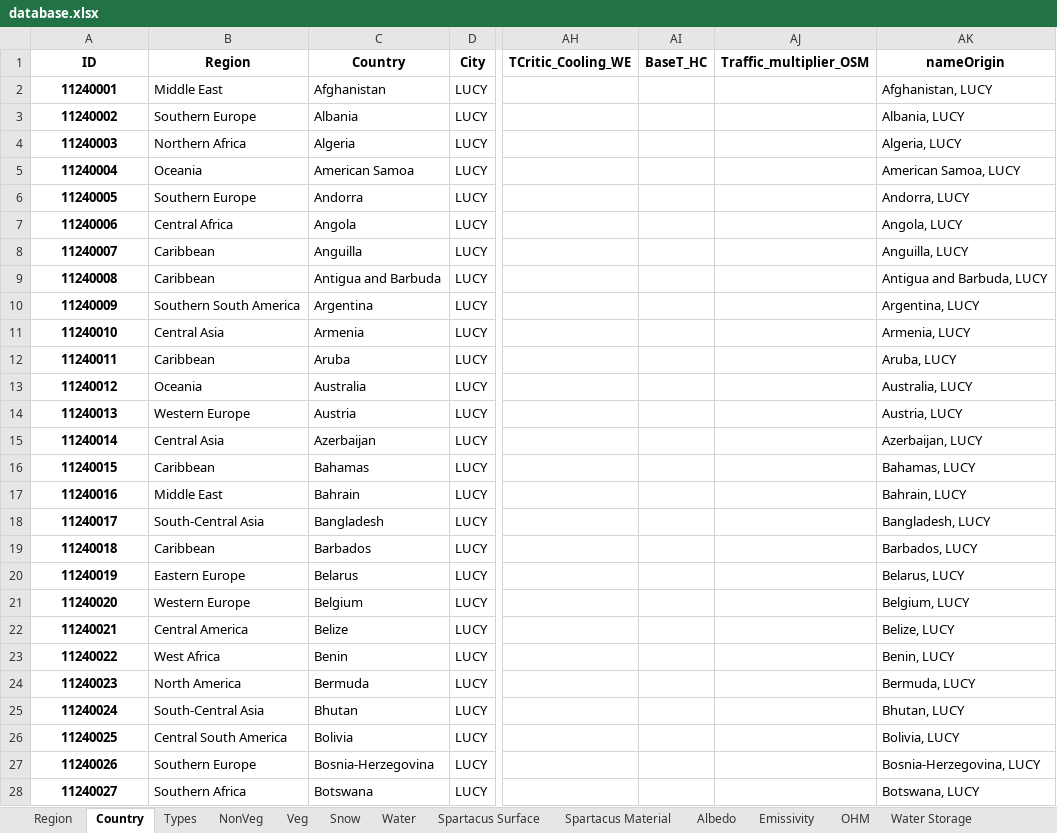
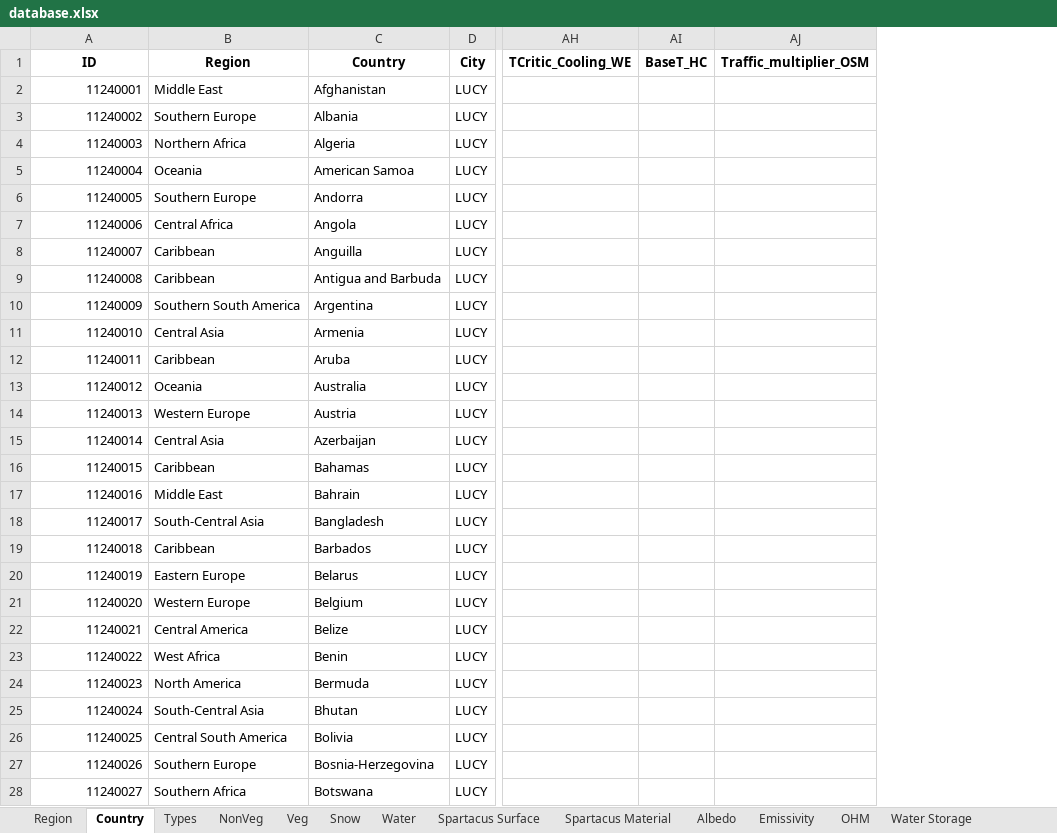
Before and after one commit to UMEP-dev/UMEP, an Excel workbook: suews_database_manager/data/database.xlsx, sheet Country, drawn as a sheet; only a part is shown, gaps mark what is left out; values as stored, in another font and other column widths than the file's, no borders; the diff covers the shown part only; the diff names each change by its address in the sheet, - before the commit and + after, or states it on an @@ line.

```diff
--- a/suews_database_manager/data/database.xlsx (sheet Country)
+++ b/suews_database_manager/data/database.xlsx (sheet Country)
-column AK (nameOrigin), rows 2-28: Afghanistan, LUCY | Albania, LUCY | Algeria, LUCY | American Samoa, LUCY | Andorra, LUCY | Angola, LUCY | Anguilla, LUCY | Antigua and Barbuda, LUCY | Argentina, LUCY | Armenia, LUCY | Aruba, LUCY | Australia, LUCY | Austria, LUCY | Azerbaijan, LUCY | Bahamas, LUCY | Bahrain, LUCY | Bangladesh, LUCY | Barbados, LUCY | Belarus, LUCY | Belgium, LUCY | Belize, LUCY | Benin, LUCY | Bermuda, LUCY | Bhutan, LUCY | Bolivia, LUCY | Bosnia-Herzegovina, LUCY | Botswana, LUCY
@@ A2:A28 bold: on → off, alignment: center → right @@
```
Also changed, not shown: cell formats elsewhere in this sheet, sheet Profiles, sheet Spartacus Material, sheet Spartacus Surface, sheet References, sheet AnthropogenicEmission, sheet NonVeg, 23 more sheets, 6 other files.
